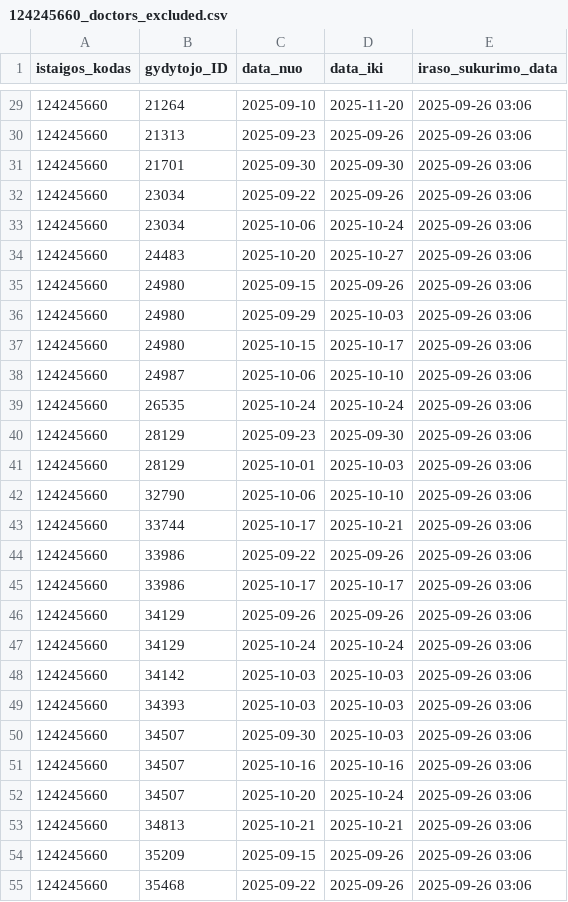
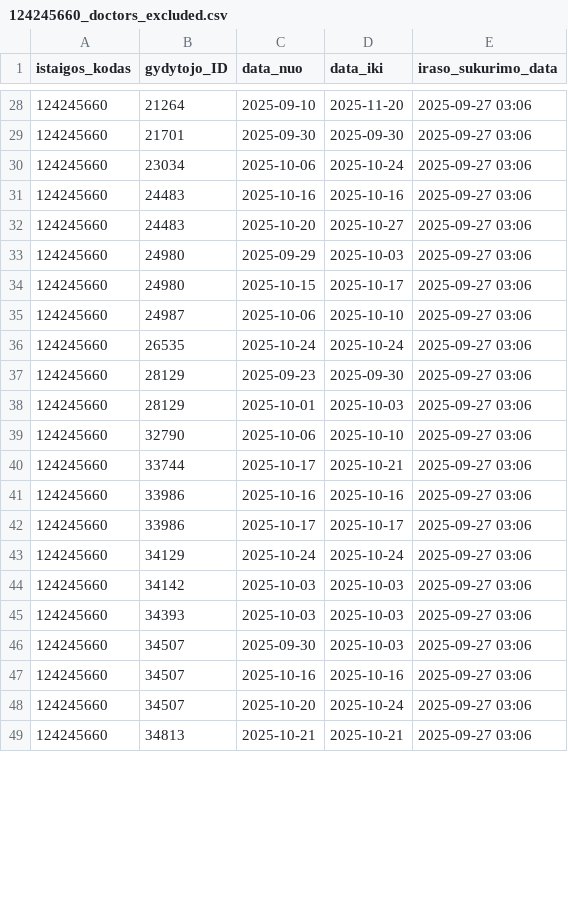
Before and after one commit to vilnius/seskines-poliklinika, a CSV file: 124245660_doctors_excluded.csv, drawn as a sheet; only a part is shown, gaps mark what is left out; the diff covers the shown part only.

```diff
--- a/124245660_doctors_excluded.csv
+++ b/124245660_doctors_excluded.csv
@@ -29,27 +28,22 @@ istaigos_kodas;gydytojo_ID;data_nuo;data_iki;iraso_sukurimo_data
-124245660;21264;2025-09-10;2025-11-20;2025-09-26 03:06
-124245660;21313;2025-09-23;2025-09-26;2025-09-26 03:06
-124245660;21701;2025-09-30;2025-09-30;2025-09-26 03:06
-124245660;23034;2025-09-22;2025-09-26;2025-09-26 03:06
-124245660;23034;2025-10-06;2025-10-24;2025-09-26 03:06
-124245660;24483;2025-10-20;2025-10-27;2025-09-26 03:06
-124245660;24980;2025-09-15;2025-09-26;2025-09-26 03:06
-124245660;24980;2025-09-29;2025-10-03;2025-09-26 03:06
-124245660;24980;2025-10-15;2025-10-17;2025-09-26 03:06
-124245660;24987;2025-10-06;2025-10-10;2025-09-26 03:06
-124245660;26535;2025-10-24;2025-10-24;2025-09-26 03:06
-124245660;28129;2025-09-23;2025-09-30;2025-09-26 03:06
-124245660;28129;2025-10-01;2025-10-03;2025-09-26 03:06
-124245660;32790;2025-10-06;2025-10-10;2025-09-26 03:06
-124245660;33744;2025-10-17;2025-10-21;2025-09-26 03:06
-124245660;33986;2025-09-22;2025-09-26;2025-09-26 03:06
-124245660;33986;2025-10-17;2025-10-17;2025-09-26 03:06
-124245660;34129;2025-09-26;2025-09-26;2025-09-26 03:06
-124245660;34129;2025-10-24;2025-10-24;2025-09-26 03:06
-124245660;34142;2025-10-03;2025-10-03;2025-09-26 03:06
-124245660;34393;2025-10-03;2025-10-03;2025-09-26 03:06
-124245660;34507;2025-09-30;2025-10-03;2025-09-26 03:06
-124245660;34507;2025-10-16;2025-10-16;2025-09-26 03:06
-124245660;34507;2025-10-20;2025-10-24;2025-09-26 03:06
-124245660;34813;2025-10-21;2025-10-21;2025-09-26 03:06
-124245660;35209;2025-09-15;2025-09-26;2025-09-26 03:06
-124245660;35468;2025-09-22;2025-09-26;2025-09-26 03:06
+124245660;21264;2025-09-10;2025-11-20;2025-09-27 03:06
+124245660;21701;2025-09-30;2025-09-30;2025-09-27 03:06
+124245660;23034;2025-10-06;2025-10-24;2025-09-27 03:06
+124245660;24483;2025-10-16;2025-10-16;2025-09-27 03:06
+124245660;24483;2025-10-20;2025-10-27;2025-09-27 03:06
+124245660;24980;2025-09-29;2025-10-03;2025-09-27 03:06
+124245660;24980;2025-10-15;2025-10-17;2025-09-27 03:06
+124245660;24987;2025-10-06;2025-10-10;2025-09-27 03:06
+124245660;26535;2025-10-24;2025-10-24;2025-09-27 03:06
+124245660;28129;2025-09-23;2025-09-30;2025-09-27 03:06
+124245660;28129;2025-10-01;2025-10-03;2025-09-27 03:06
+124245660;32790;2025-10-06;2025-10-10;2025-09-27 03:06
+124245660;33744;2025-10-17;2025-10-21;2025-09-27 03:06
+124245660;33986;2025-10-16;2025-10-16;2025-09-27 03:06
+124245660;33986;2025-10-17;2025-10-17;2025-09-27 03:06
+124245660;34129;2025-10-24;2025-10-24;2025-09-27 03:06
+124245660;34142;2025-10-03;2025-10-03;2025-09-27 03:06
+124245660;34393;2025-10-03;2025-10-03;2025-09-27 03:06
+124245660;34507;2025-09-30;2025-10-03;2025-09-27 03:06
+124245660;34507;2025-10-16;2025-10-16;2025-09-27 03:06
+124245660;34507;2025-10-20;2025-10-24;2025-09-27 03:06
+124245660;34813;2025-10-21;2025-10-21;2025-09-27 03:06
```
Also changed, not shown: 1 added row, 3 removed rows and 32 edited cells elsewhere in this file, 124245660_family_doctors_list.csv, 124245660_family_doctors_visits_hours.csv, 1 other file.
